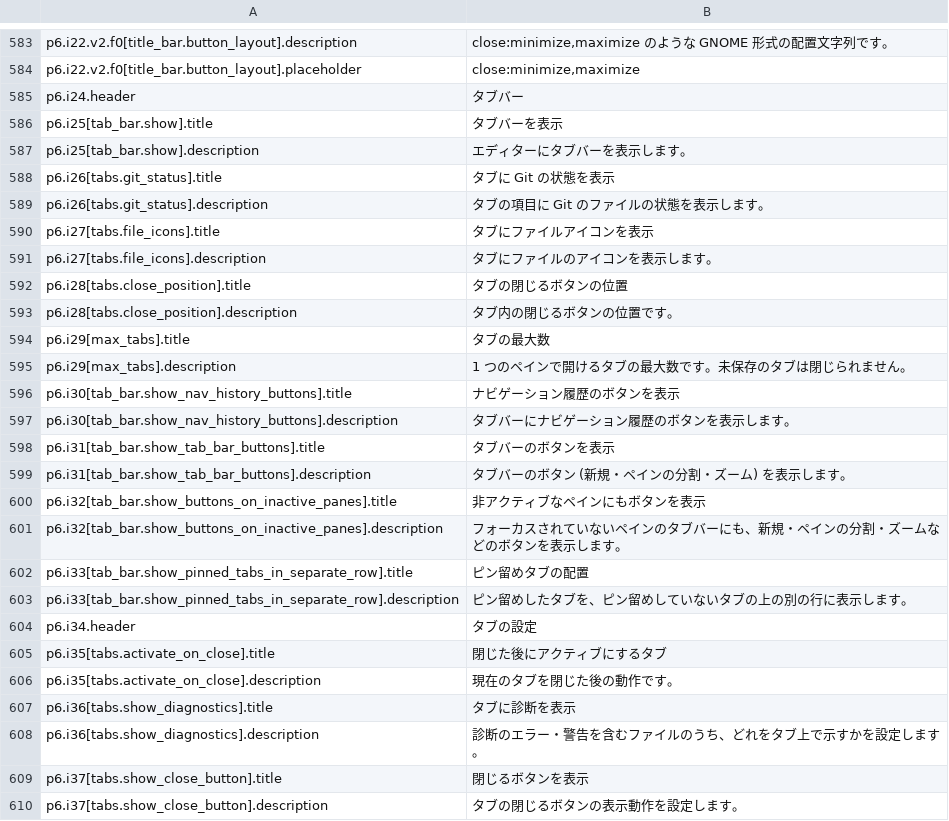
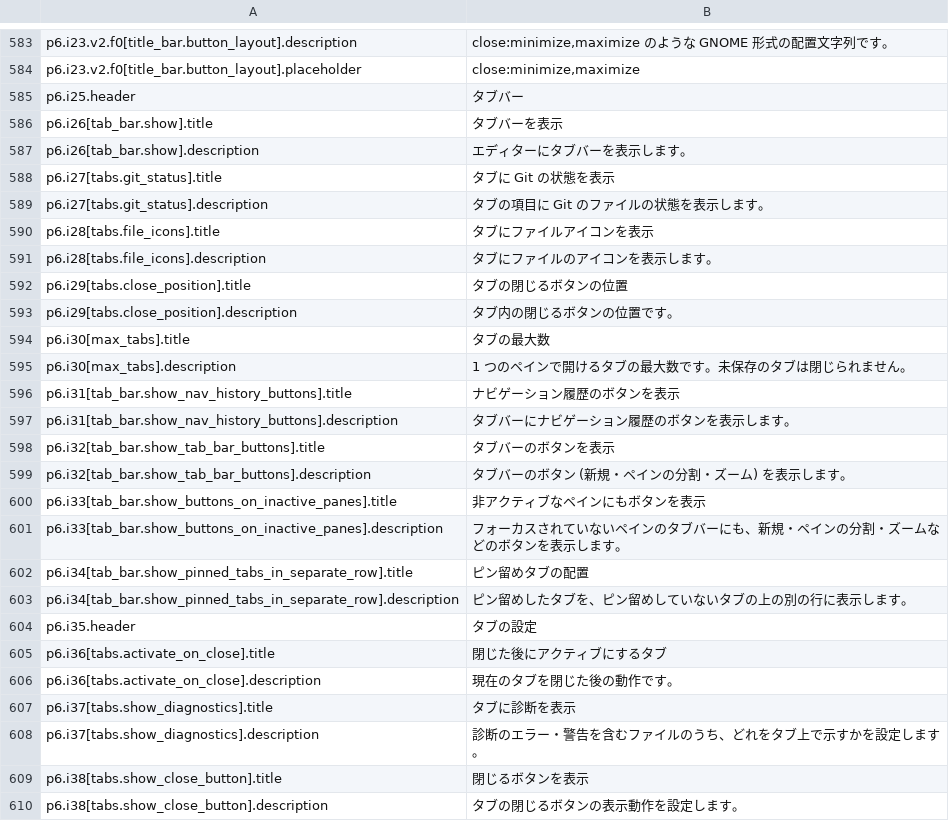
Before and after one commit to SeiyaFunaokaJP/ForgeKairos, a TSV file: crates/settings_ui/test_data/settings_table_ja.tsv, drawn as a sheet; only a part is shown, gaps mark what is left out; the diff covers the shown part only; the diff names each change by its address in the sheet, - before the commit and + after, or states it on an @@ line.

```diff
--- a/crates/settings_ui/test_data/settings_table_ja.tsv
+++ b/crates/settings_ui/test_data/settings_table_ja.tsv
-A583: p6.i22.v2.f0[title_bar.button_layout].description
+A583: p6.i23.v2.f0[title_bar.button_layout].description
-A584: p6.i22.v2.f0[title_bar.button_layout].placeholder
+A584: p6.i23.v2.f0[title_bar.button_layout].placeholder
-A585: p6.i24.header
+A585: p6.i25.header
-A586: p6.i25[tab_bar.show].title
+A586: p6.i26[tab_bar.show].title
-A587: p6.i25[tab_bar.show].description
+A587: p6.i26[tab_bar.show].description
-A588: p6.i26[tabs.git_status].title
+A588: p6.i27[tabs.git_status].title
-A589: p6.i26[tabs.git_status].description
+A589: p6.i27[tabs.git_status].description
-A590: p6.i27[tabs.file_icons].title
+A590: p6.i28[tabs.file_icons].title
-A591: p6.i27[tabs.file_icons].description
+A591: p6.i28[tabs.file_icons].description
-A592: p6.i28[tabs.close_position].title
+A592: p6.i29[tabs.close_position].title
-A593: p6.i28[tabs.close_position].description
+A593: p6.i29[tabs.close_position].description
-A594: p6.i29[max_tabs].title
+A594: p6.i30[max_tabs].title
-A595: p6.i29[max_tabs].description
+A595: p6.i30[max_tabs].description
-A596: p6.i30[tab_bar.show_nav_history_buttons].title
+A596: p6.i31[tab_bar.show_nav_history_buttons].title
-A597: p6.i30[tab_bar.show_nav_history_buttons].description
+A597: p6.i31[tab_bar.show_nav_history_buttons].description
-A598: p6.i31[tab_bar.show_tab_bar_buttons].title
+A598: p6.i32[tab_bar.show_tab_bar_buttons].title
-A599: p6.i31[tab_bar.show_tab_bar_buttons].description
+A599: p6.i32[tab_bar.show_tab_bar_buttons].description
-A600: p6.i32[tab_bar.show_buttons_on_inactive_panes].title
+A600: p6.i33[tab_bar.show_buttons_on_inactive_panes].title
-A601: p6.i32[tab_bar.show_buttons_on_inactive_panes].description
+A601: p6.i33[tab_bar.show_buttons_on_inactive_panes].description
-A602: p6.i33[tab_bar.show_pinned_tabs_in_separate_row].title
+A602: p6.i34[tab_bar.show_pinned_tabs_in_separate_row].title
-A603: p6.i33[tab_bar.show_pinned_tabs_in_separate_row].description
+A603: p6.i34[tab_bar.show_pinned_tabs_in_separate_row].description
-A604: p6.i34.header
+A604: p6.i35.header
-A605: p6.i35[tabs.activate_on_close].title
+A605: p6.i36[tabs.activate_on_close].title
-A606: p6.i35[tabs.activate_on_close].description
+A606: p6.i36[tabs.activate_on_close].description
-A607: p6.i36[tabs.show_diagnostics].title
+A607: p6.i37[tabs.show_diagnostics].title
-A608: p6.i36[tabs.show_diagnostics].description
+A608: p6.i37[tabs.show_diagnostics].description
-A609: p6.i37[tabs.show_close_button].title
+A609: p6.i38[tabs.show_close_button].title
-A610: p6.i37[tabs.show_close_button].description
+A610: p6.i38[tabs.show_close_button].description
```
Also changed, not shown: 139 edited cells elsewhere in this file, 47 other files.
